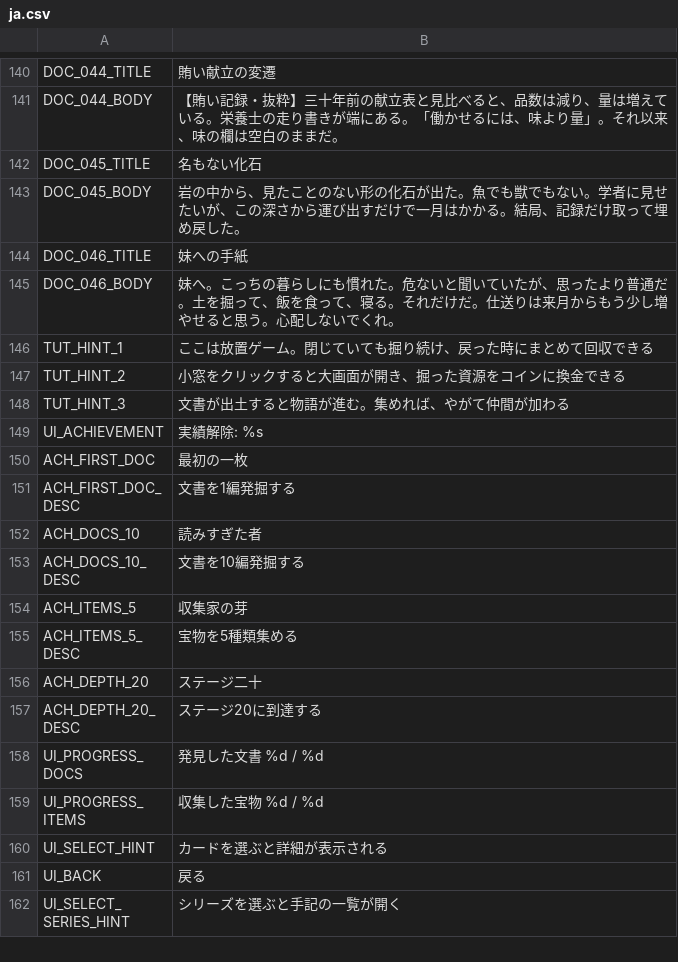
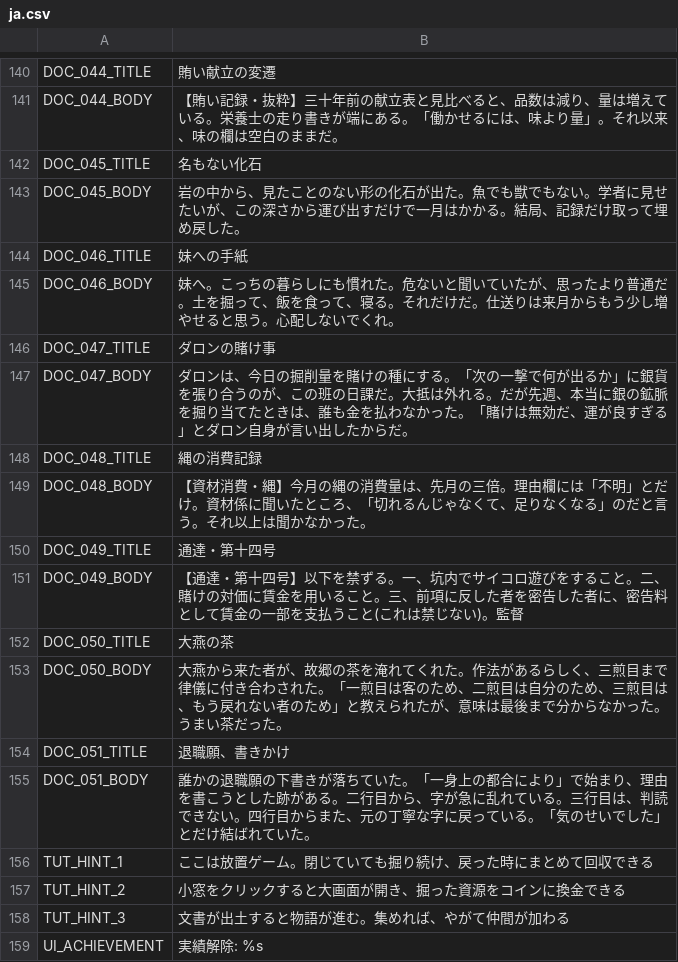
Before and after one commit to jinsei0604/UnderDesk, a CSV file: locale/ja.csv, drawn as a sheet; only a part is shown, gaps mark what is left out; the shorter side is filled out with more unchanged rows; the diff names each change by its address in the sheet, - before the commit and + after, or states it on an @@ line.

```diff
--- a/locale/ja.csv
+++ b/locale/ja.csv
+row 146: DOC_047_TITLE | ダロンの賭け事
+row 147: DOC_047_BODY | ダロンは、今日の掘削量を賭けの種にする。「次の一撃で何が出るか」に銀貨を張り合うのが、この班の日課だ。大抵は外れる。だが先週、本当に銀の鉱脈を掘り当てたときは、誰も金を払わなかった。「賭けは無効だ、運が良すぎる」とダロン自身が言い出したからだ。
+row 148: DOC_048_TITLE | 縄の消費記録
+row 149: DOC_048_BODY | 【資材消費・縄】今月の縄の消費量は、先月の三倍。理由欄には「不明」とだけ。資材係に聞いたところ、「切れるんじゃなくて、足りなくなる」のだと言う。それ以上は聞かなかった。
+row 150: DOC_049_TITLE | 通達・第十四号
+row 151: DOC_049_BODY | 【通達・第十四号】以下を禁ずる。一、坑内でサイコロ遊びをすること。二、賭けの対価に賃金を用いること。三、前項に反した者を密告した者に、密告料として賃金の一部を支払うこと(これは禁じない)。監督
+row 152: DOC_050_TITLE | 大燕の茶
+row 153: DOC_050_BODY | 大燕から来た者が、故郷の茶を淹れてくれた。作法があるらしく、三煎目まで律儀に付き合わされた。「一煎目は客のため、二煎目は自分のため、三煎目は、もう戻れない者のため」と教えられたが、意味は最後まで分からなかった。うまい茶だった。
+row 154: DOC_051_TITLE | 退職願、書きかけ
+row 155: DOC_051_BODY | 誰かの退職願の下書きが落ちていた。「一身上の都合により」で始まり、理由を書こうとした跡がある。二行目から、字が急に乱れている。三行目は、判読できない。四行目からまた、元の丁寧な字に戻っている。「気のせいでした」とだけ結ばれていた。
```
Also changed, not shown: locale/en.csv, 11 other files.
